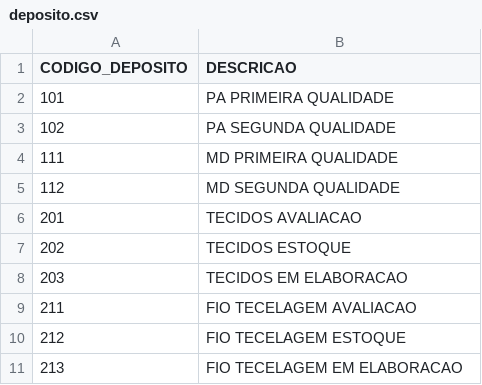
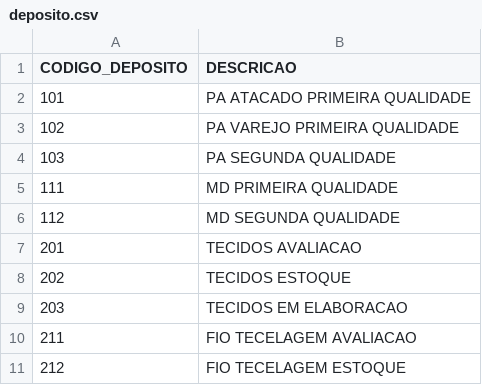
Before and after one commit to anselmobd/tuple-load, a CSV file: csv/deposito.csv, drawn as a sheet; only a part is shown; the shorter side is filled out with more unchanged rows.

Commit message:
adding separeted varejo deposito

```diff
--- a/csv/deposito.csv
+++ b/csv/deposito.csv
@@ -1,4 +1,5 @@
 "CODIGO_DEPOSITO";"DESCRICAO"
-101;"PA PRIMEIRA QUALIDADE"
-102;"PA SEGUNDA QUALIDADE"
+101;"PA ATACADO PRIMEIRA QUALIDADE"
+102;"PA VAREJO PRIMEIRA QUALIDADE"
+103;"PA SEGUNDA QUALIDADE"
 111;"MD PRIMEIRA QUALIDADE"
```
